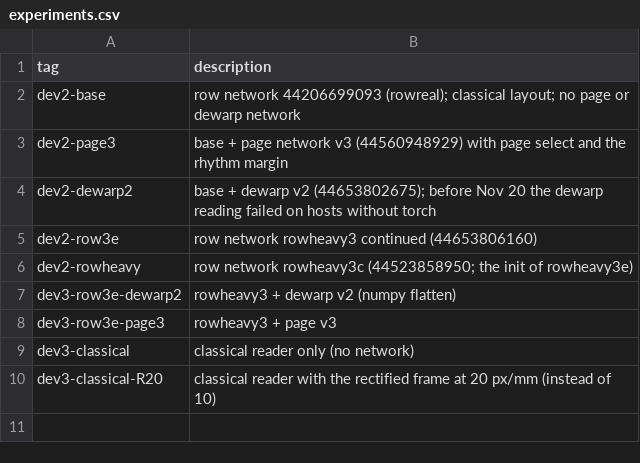
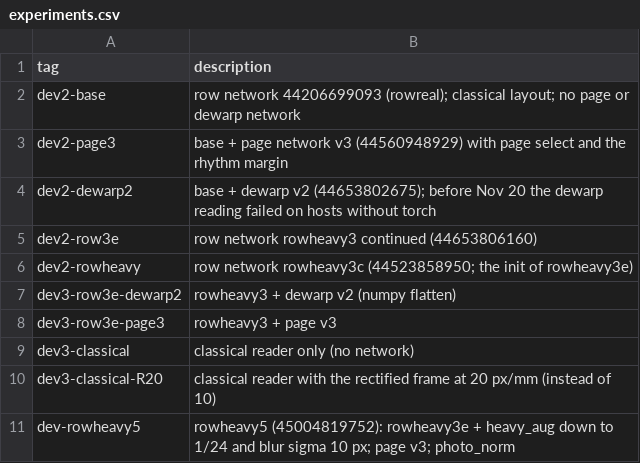
Before and after one commit to fmenegui/ecg-classic, a CSV file: docs/experiments.csv, drawn as a sheet.

```diff
--- a/docs/experiments.csv
+++ b/docs/experiments.csv
@@ -10 +10,2 @@ dev3-classical,classical reader only (no network)
 dev3-classical-R20,classical reader with the rectified frame at 20 px/mm (instead of 10)
+dev-rowheavy5,rowheavy5 (45004819752): rowheavy3e + heavy_aug down to 1/24 and blur sigma 10 px; page v3; photo_norm
```
Also changed, not shown: 3 other files.
